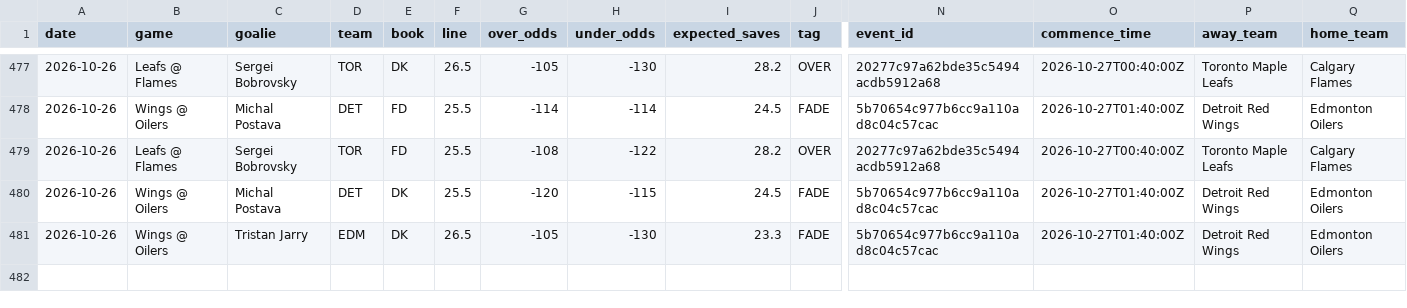
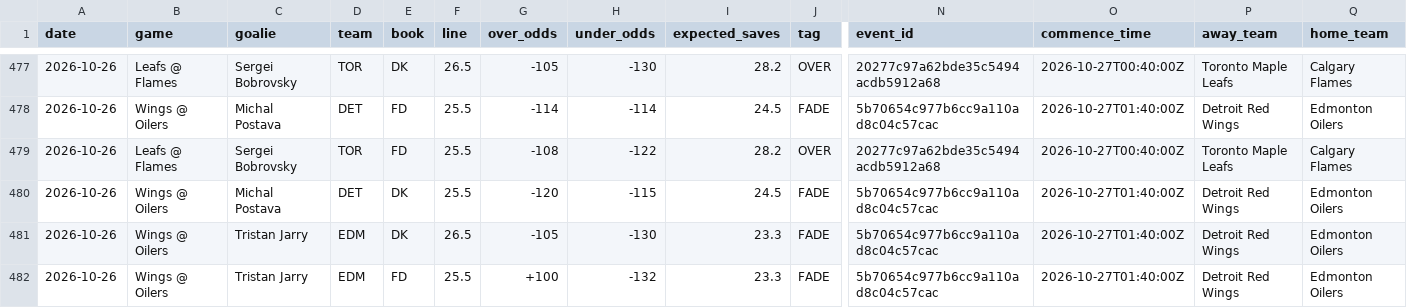
Before and after one commit to phumbad-lab/nhl-saves-alerts, a CSV file: picks.csv, drawn as a sheet; only a part is shown, gaps mark what is left out; rows hold the shown columns only; the diff names each change by its address in the sheet, - before the commit and + after, or states it on an @@ line.

```diff
--- a/picks.csv
+++ b/picks.csv
+row 482: 2026-10-26 | Wings @ Oilers | Tristan Jarry | EDM | FD | 25.5 | +100 | -132 | 23.3 | FADE | 5b70654c977b6cc9a110ad8c04c57cac | 2026-10-27T01:40:00Z | Detroit Red Wings | Edmonton Oilers
```
Also changed, not shown: 1 other file.
